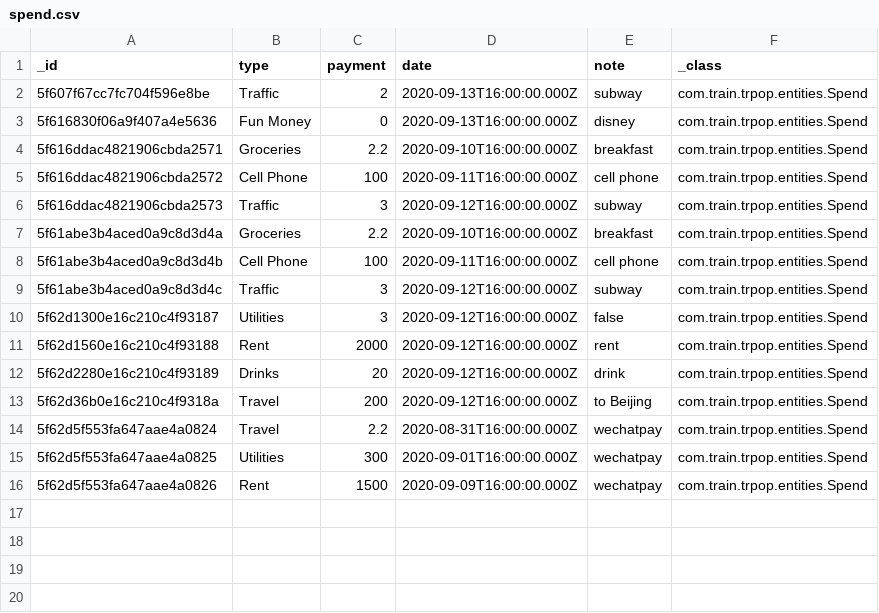
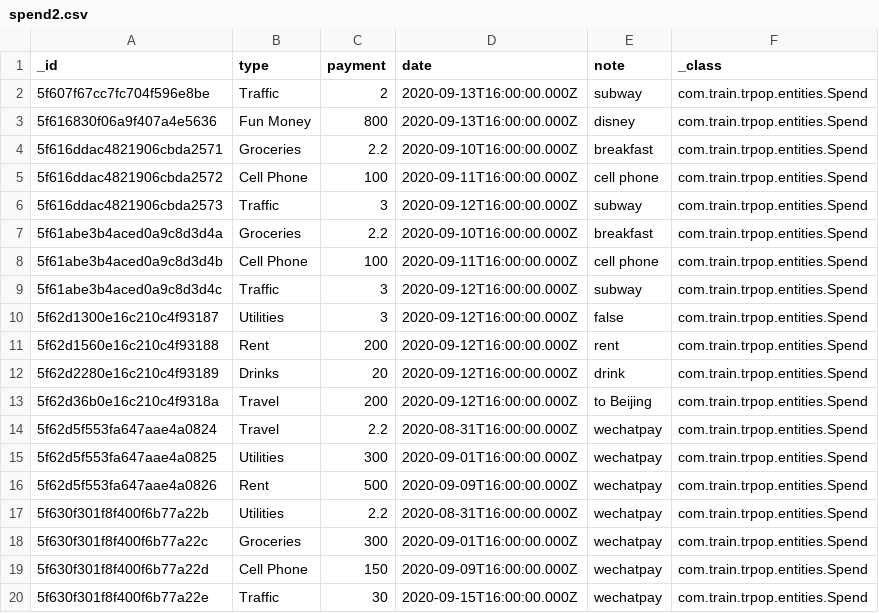
Before and after one commit to David-hwj/Trpop, a CSV file: DB/spend2.csv (was DB/spend.csv), drawn as a sheet.

```diff
--- a/DB/spend.csv
+++ b/DB/spend2.csv
@@ -2,3 +2,3 @@ _id,type,payment,date,note,_class
 5f607f67cc7fc704f596e8be,Traffic,2,2020-09-13T16:00:00.000Z,subway,com.train.trpop.entities.Spend
-5f616830f06a9f407a4e5636,Fun Money,0,2020-09-13T16:00:00.000Z,disney,com.train.trpop.entities.Spend
+5f616830f06a9f407a4e5636,Fun Money,800,2020-09-13T16:00:00.000Z,disney,com.train.trpop.entities.Spend
 5f616ddac4821906cbda2571,Groceries,2.2,2020-09-10T16:00:00.000Z,breakfast,com.train.trpop.entities.Spend
@@ -10,3 +10,3 @@ _id,type,payment,date,note,_class
 5f62d1300e16c210c4f93187,Utilities,3,2020-09-12T16:00:00.000Z,false,com.train.trpop.entities.Spend
-5f62d1560e16c210c4f93188,Rent,2000,2020-09-12T16:00:00.000Z,rent,com.train.trpop.entities.Spend
+5f62d1560e16c210c4f93188,Rent,200,2020-09-12T16:00:00.000Z,rent,com.train.trpop.entities.Spend
 5f62d2280e16c210c4f93189,Drinks,20,2020-09-12T16:00:00.000Z,drink,com.train.trpop.entities.Spend
@@ -15,2 +15,6 @@ _id,type,payment,date,note,_class
 5f62d5f553fa647aae4a0825,Utilities,300,2020-09-01T16:00:00.000Z,wechatpay,com.train.trpop.entities.Spend
-5f62d5f553fa647aae4a0826,Rent,1500,2020-09-09T16:00:00.000Z,wechatpay,com.train.trpop.entities.Spend
+5f62d5f553fa647aae4a0826,Rent,500,2020-09-09T16:00:00.000Z,wechatpay,com.train.trpop.entities.Spend
+5f630f301f8f400f6b77a22b,Utilities,2.2,2020-08-31T16:00:00.000Z,wechatpay,com.train.trpop.entities.Spend
+5f630f301f8f400f6b77a22c,Groceries,300,2020-09-01T16:00:00.000Z,wechatpay,com.train.trpop.entities.Spend
+5f630f301f8f400f6b77a22d,Cell Phone,150,2020-09-09T16:00:00.000Z,wechatpay,com.train.trpop.entities.Spend
+5f630f301f8f400f6b77a22e,Traffic,30,2020-09-15T16:00:00.000Z,wechatpay,com.train.trpop.entities.Spend
```
Also changed, not shown: 7 other files.
